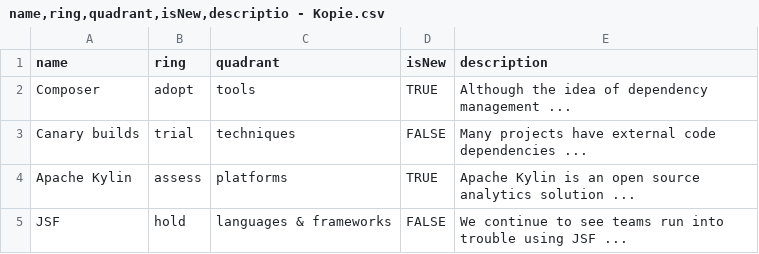
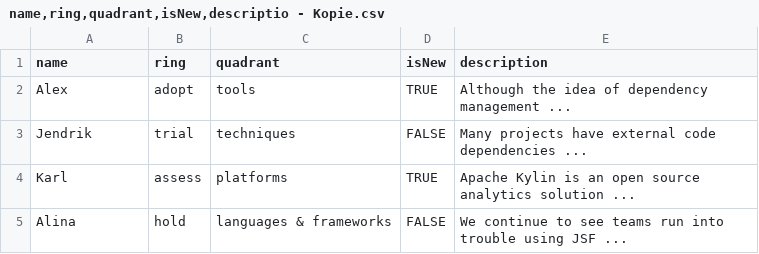
Before and after one commit to GitJen27/test, a CSV file: name,ring,quadrant,isNew,descriptio - Kopie.csv, drawn as a sheet.

Commit message:
Add files via upload

```diff
--- a/name,ring,quadrant,isNew,descriptio - Kopie.csv
+++ b/name,ring,quadrant,isNew,descriptio - Kopie.csv
@@ -1,5 +1,5 @@
 name,ring,quadrant,isNew,description
-Composer,adopt,tools,TRUE,"Although the idea of dependency management ..."
-Canary builds,trial,techniques,FALSE,"Many projects have external code dependencies ..."
-Apache Kylin,assess,platforms,TRUE,"Apache Kylin is an open source analytics solution ..."
-JSF,hold,languages & frameworks,FALSE,"We continue to see teams run into trouble using JSF ..."
+Alex,adopt,tools,TRUE,"Although the idea of dependency management ..."
+Jendrik,trial,techniques,FALSE,"Many projects have external code dependencies ..."
+Karl,assess,platforms,TRUE,"Apache Kylin is an open source analytics solution ..."
+Alina,hold,languages & frameworks,FALSE,"We continue to see teams run into trouble using JSF ..."
```
